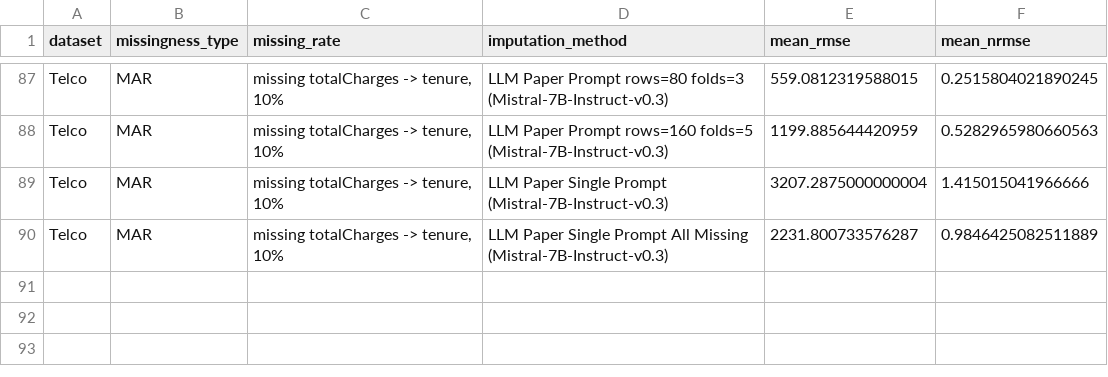
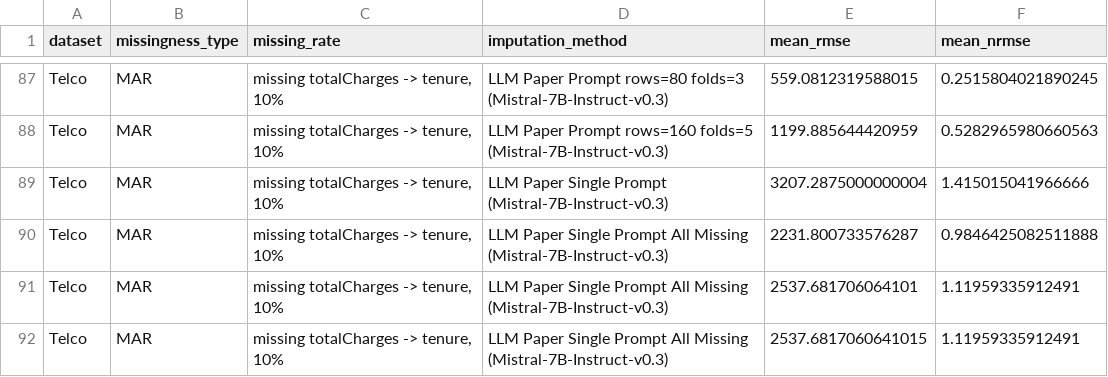
Before and after one commit to jana-wue/masterthesis, a CSV file: data/results/imputation_results_nrsme.csv, drawn as a sheet; only a part is shown, gaps mark what is left out.

Commit message:
Results

```diff
--- a/data/results/imputation_results_nrsme.csv
+++ b/data/results/imputation_results_nrsme.csv
@@ -89,2 +89,4 @@ Telco,MAR,"missing totalCharges -> tenure, 10%",LLM Paper Prompt rows=160 folds=
 Telco,MAR,"missing totalCharges -> tenure, 10%",LLM Paper Single Prompt (Mistral-7B-Instruct-v0.3),3207.2875000000004,1.415015041966666
-Telco,MAR,"missing totalCharges -> tenure, 10%",LLM Paper Single Prompt All Missing (Mistral-7B-Instruct-v0.3),2231.800733576287,0.9846425082511889
+Telco,MAR,"missing totalCharges -> tenure, 10%",LLM Paper Single Prompt All Missing (Mistral-7B-Instruct-v0.3),2231.800733576287,0.9846425082511888
+Telco,MAR,"missing totalCharges -> tenure, 10%",LLM Paper Single Prompt All Missing (Mistral-7B-Instruct-v0.3),2537.681706064101,1.11959335912491
+Telco,MAR,"missing totalCharges -> tenure, 10%",LLM Paper Single Prompt All Missing (Mistral-7B-Instruct-v0.3),2537.6817060641015,1.11959335912491
```
Also changed, not shown: data/results/imputation_results.csv, 2 other files.
